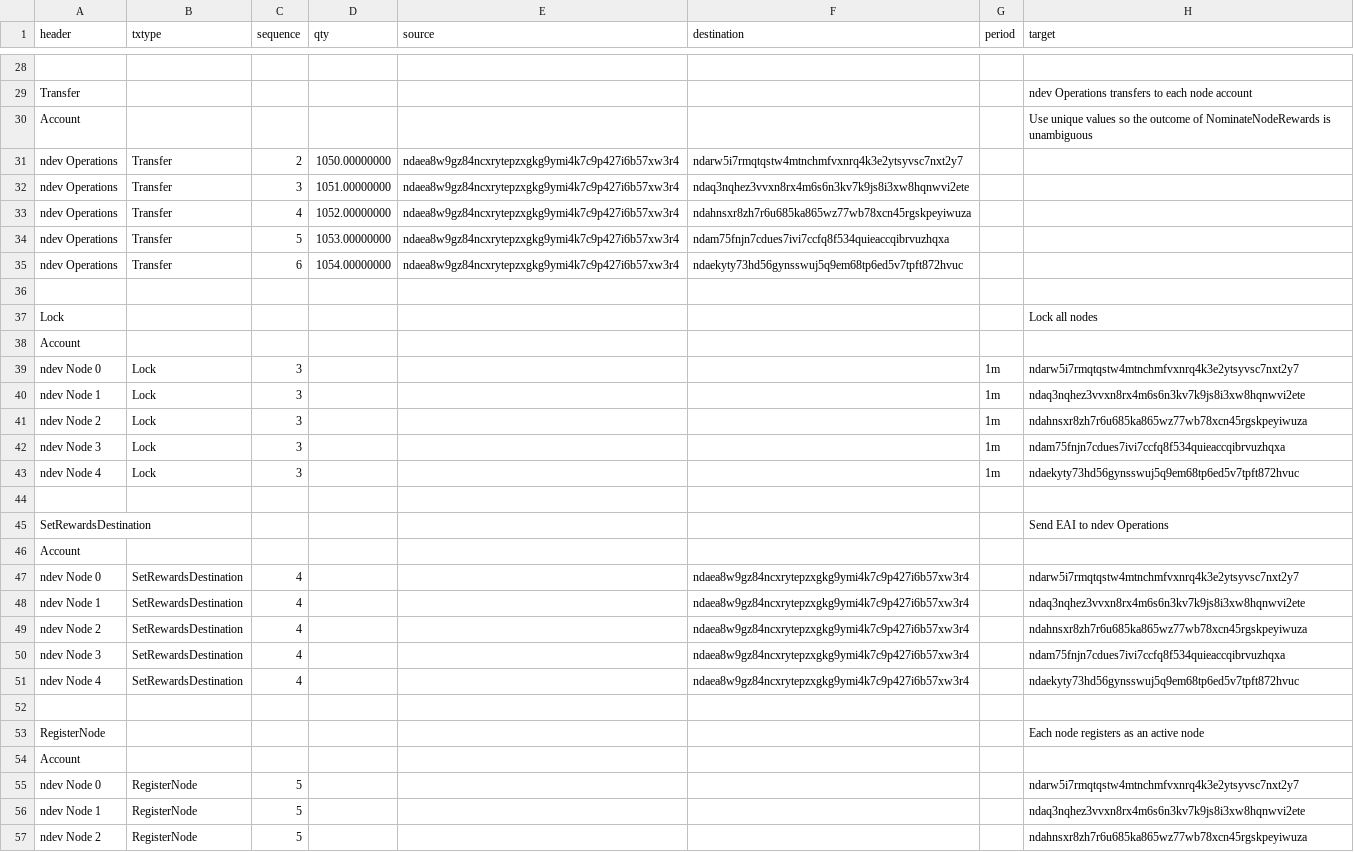
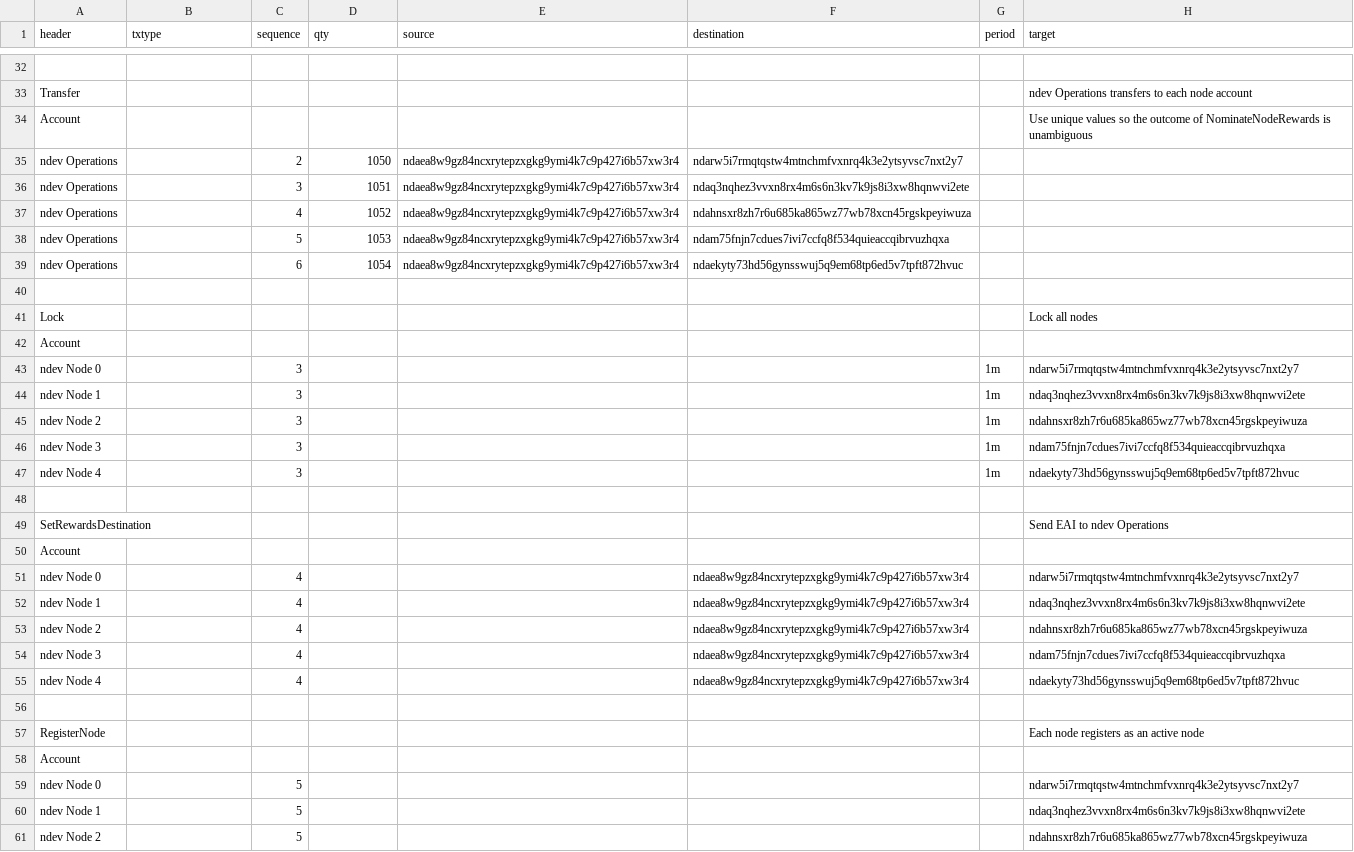
Before and after one commit to ndau/genesis, a CSV file: mainnet-genesis/transactions/Post-Genesis Transaction Block.csv, drawn as a sheet; only a part is shown, gaps mark what is left out; addresses are those after the commit; the diff covers the shown part only; the diff names each change by its address in the sheet, - before the commit and + after, or states it on an @@ line.

```diff
--- a/mainnet-genesis/transactions/Post-Genesis Transaction Block.csv
+++ b/mainnet-genesis/transactions/Post-Genesis Transaction Block.csv
-B35:B39 (txtype): Transfer
+B35:B39 (txtype): (empty)
-D35 (qty): 1050.00000000
+D35 (qty): 1050
-D36 (qty): 1051.00000000
+D36 (qty): 1051
-D37 (qty): 1052.00000000
+D37 (qty): 1052
-D38 (qty): 1053.00000000
+D38 (qty): 1053
-D39 (qty): 1054.00000000
+D39 (qty): 1054
-B43:B47 (txtype): Lock
+B43:B47 (txtype): (empty)
-B51:B55 (txtype): SetRewardsDestination
+B51:B55 (txtype): (empty)
-B59:B61 (txtype): RegisterNode
+B59:B61 (txtype): (empty)
```
Also changed, not shown: 2 added rows, 2 removed rows, 2 moved rows and 6 edited cells elsewhere in this file, testnet-genesis/transactions/Post-Genesis Transaction Block - testnet.csv, 7 other files.
